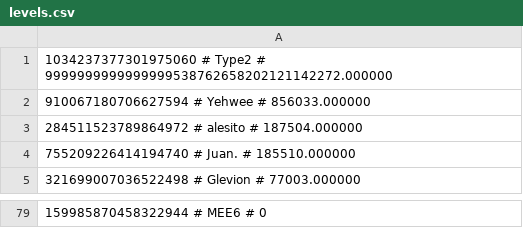
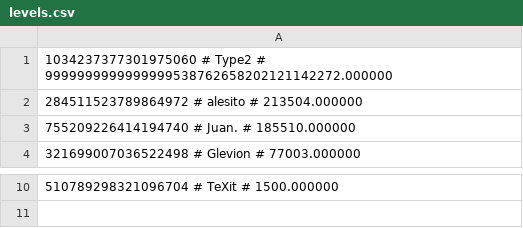
Before and after one commit to treel0ver/Type, a CSV file: database/levels.csv, drawn as a sheet; only a part is shown, gaps mark what is left out; the diff covers the shown part only.

```diff
--- a/database/levels.csv
+++ b/database/levels.csv
@@ -1,4 +1,3 @@
 1034237377301975060 # Type2 # 9999999999999999538762658202121142272.000000
-910067180706627594 # Yehwee # 856033.000000
-284511523789864972 # alesito # 187504.000000
+284511523789864972 # alesito # 213504.000000
 755209226414194740 # Juan. # 185510.000000
@@ -79 +10 @@
-159985870458322944 # MEE6 # 0
+510789298321096704 # TeXit # 1500.000000
```
Also changed, not shown: 68 removed rows and 2 edited cells elsewhere in this file, database/saved_results.csv, database/texts.csv.
